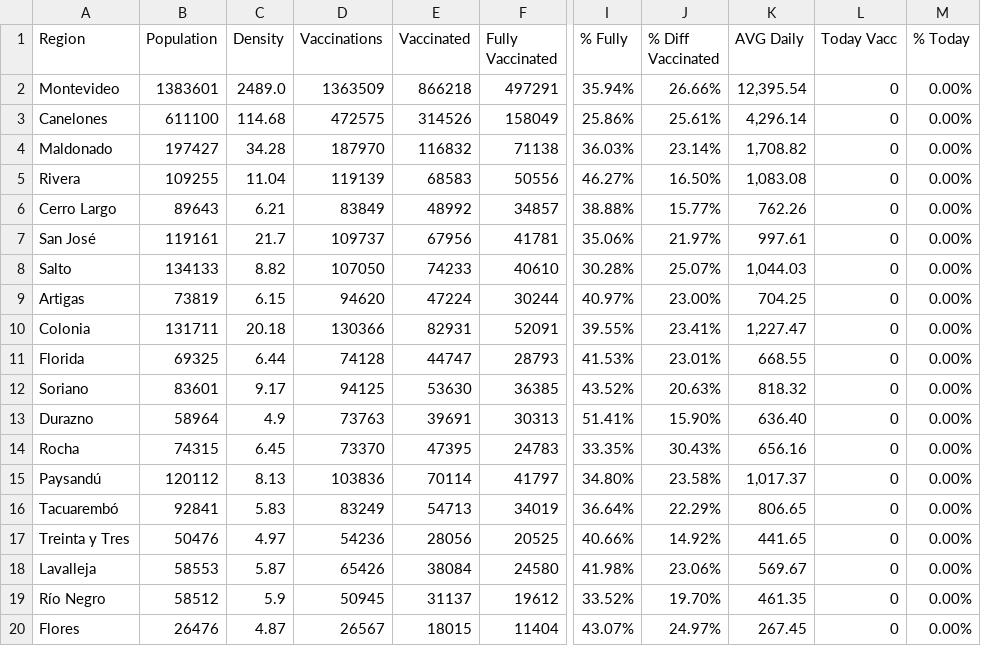
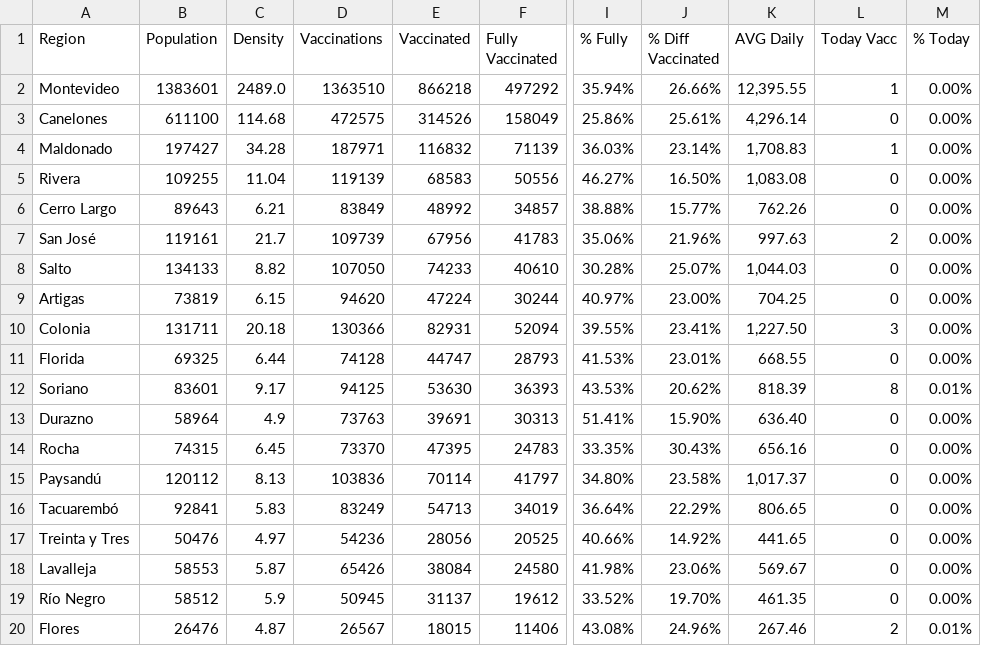
Before and after one commit to 3dgiordano/covid-19-uy-vacc-data, a CSV file: data/Regions.csv, drawn as a sheet; only a part is shown, gaps mark what is left out; the diff names each change by its address in the sheet, - before the commit and + after, or states it on an @@ line.

```diff
--- a/data/Regions.csv
+++ b/data/Regions.csv
-D2 (Vaccinations): 1363509
+D2 (Vaccinations): 1363510
-F2 (Fully Vaccinated): 497291
+F2 (Fully Vaccinated): 497292
-K2 (AVG Daily): 12,395.54
+K2 (AVG Daily): 12,395.55
-L2 (Today Vacc): 0
+L2 (Today Vacc): 1
-D4 (Vaccinations): 187970
+D4 (Vaccinations): 187971
-F4 (Fully Vaccinated): 71138
+F4 (Fully Vaccinated): 71139
-K4 (AVG Daily): 1,708.82
+K4 (AVG Daily): 1,708.83
-L4 (Today Vacc): 0
+L4 (Today Vacc): 1
-D7 (Vaccinations): 109737
+D7 (Vaccinations): 109739
-F7 (Fully Vaccinated): 41781
+F7 (Fully Vaccinated): 41783
-J7 (% Diff Vaccinated): 21.97%
+J7 (% Diff Vaccinated): 21.96%
-K7 (AVG Daily): 997.61
+K7 (AVG Daily): 997.63
-L7 (Today Vacc): 0
+L7 (Today Vacc): 2
-F10 (Fully Vaccinated): 52091
+F10 (Fully Vaccinated): 52094
-K10 (AVG Daily): 1,227.47
+K10 (AVG Daily): 1,227.50
-L10 (Today Vacc): 0
+L10 (Today Vacc): 3
-F12 (Fully Vaccinated): 36385
+F12 (Fully Vaccinated): 36393
-I12 (% Fully): 43.52%
+I12 (% Fully): 43.53%
-J12 (% Diff Vaccinated): 20.63%
+J12 (% Diff Vaccinated): 20.62%
-K12 (AVG Daily): 818.32
+K12 (AVG Daily): 818.39
-L12 (Today Vacc): 0
+L12 (Today Vacc): 8
-M12 (% Today): 0.00%
+M12 (% Today): 0.01%
-F20 (Fully Vaccinated): 11404
+F20 (Fully Vaccinated): 11406
-I20 (% Fully): 43.07%
+I20 (% Fully): 43.08%
-J20 (% Diff Vaccinated): 24.97%
+J20 (% Diff Vaccinated): 24.96%
-K20 (AVG Daily): 267.45
+K20 (AVG Daily): 267.46
-L20 (Today Vacc): 0
+L20 (Today Vacc): 2
-M20 (% Today): 0.00%
+M20 (% Today): 0.01%
```
Also changed, not shown: data/Uruguay.csv, 10 other files.
